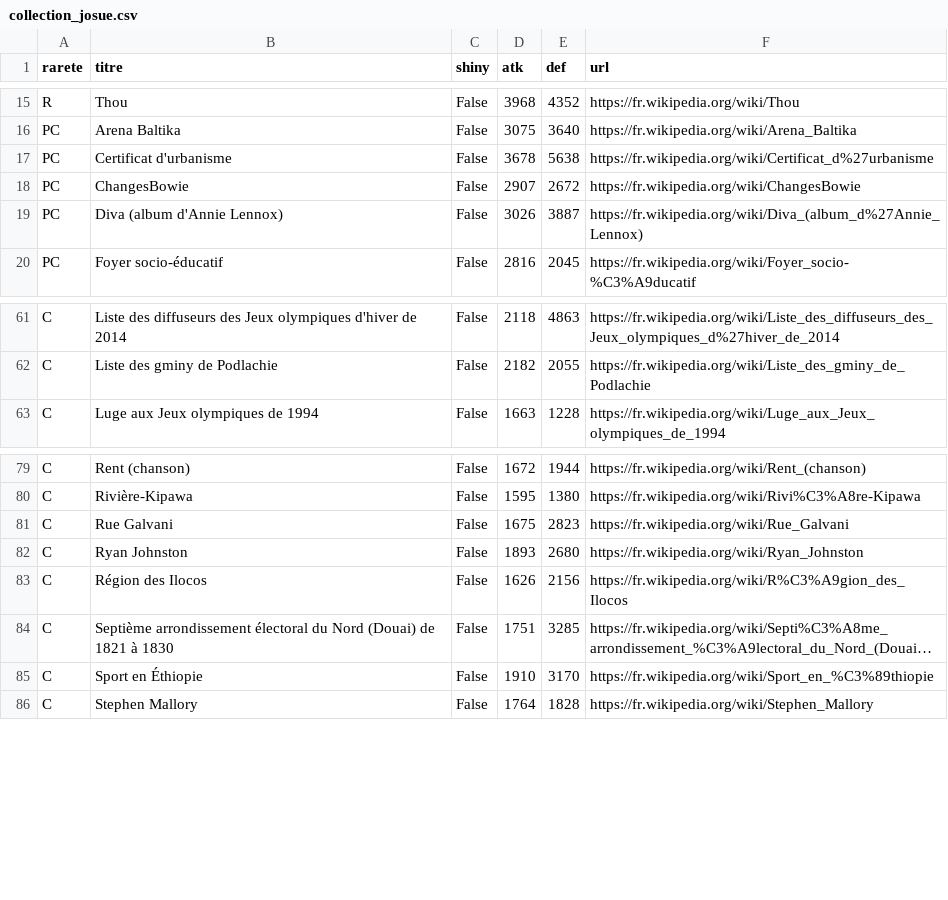
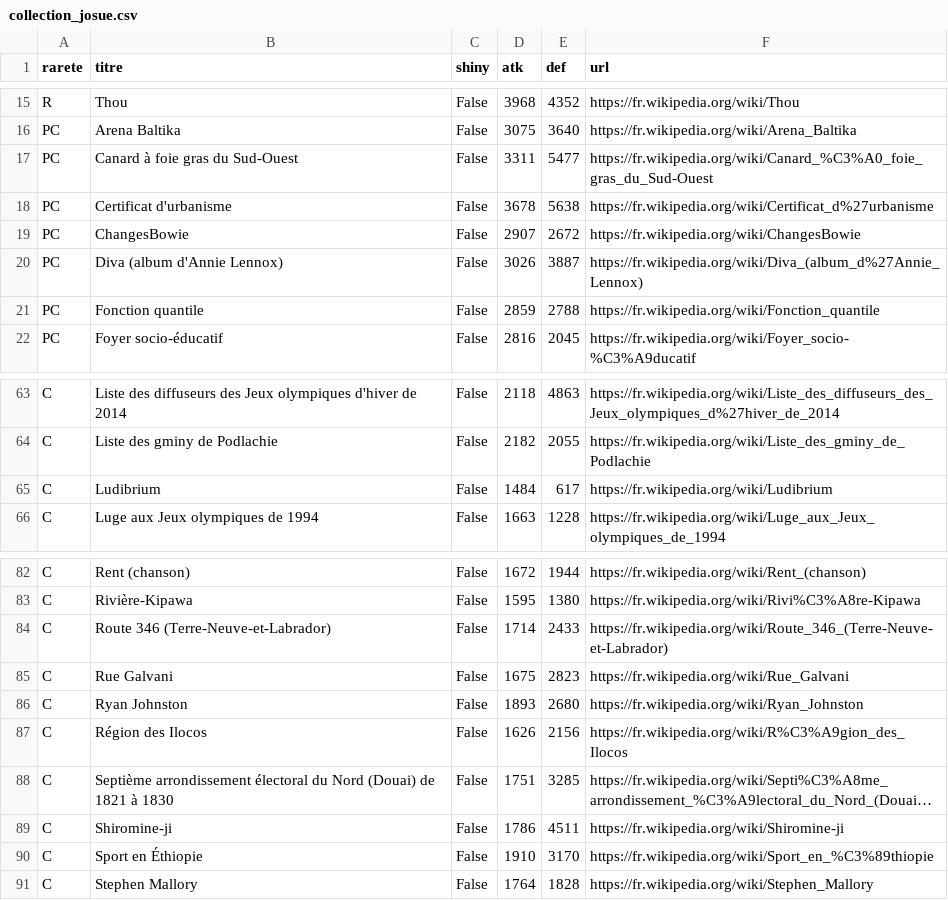
Before and after one commit to Josue-Baquero/WikiMasters, a CSV file: collection_josue.csv, drawn as a sheet; only a part is shown, gaps mark what is left out; long unchanged cells end in …; the diff names each change by its address in the sheet, - before the commit and + after, or states it on an @@ line.

```diff
--- a/collection_josue.csv
+++ b/collection_josue.csv
+row 17: PC | Canard à foie gras du Sud-Ouest | False | 3311 | 5477 | https://fr.wikipedia.org/wiki/Canard_%C3%A0_foie_gras_du_Sud-Ouest
+row 21: PC | Fonction quantile | False | 2859 | 2788 | https://fr.wikipedia.org/wiki/Fonction_quantile
+row 65: C | Ludibrium | False | 1484 | 617 | https://fr.wikipedia.org/wiki/Ludibrium
+row 84: C | Route 346 (Terre-Neuve-et-Labrador) | False | 1714 | 2433 | https://fr.wikipedia.org/wiki/Route_346_(Terre-Neuve-et-Labrador)
+row 89: C | Shiromine-ji | False | 1786 | 4511 | https://fr.wikipedia.org/wiki/Shiromine-ji
```
Also changed, not shown: cards_log_josue.csv.
